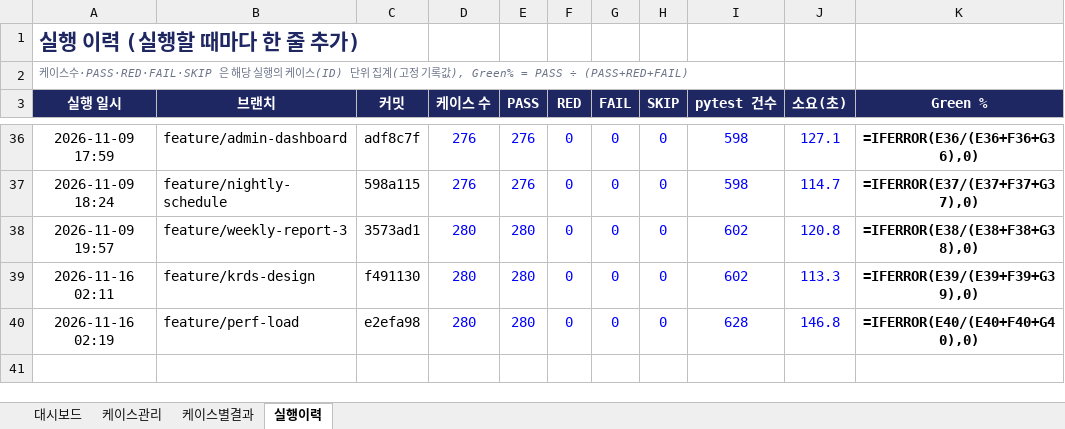
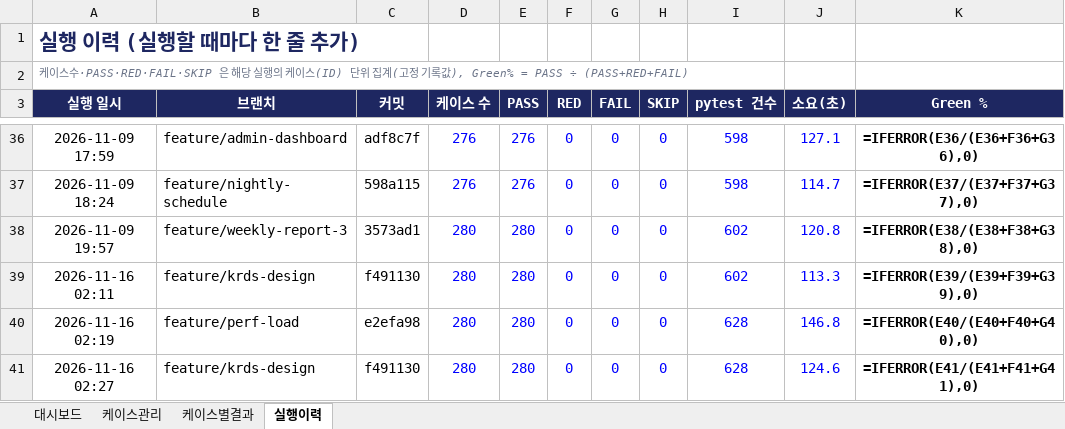
Before and after one commit to NotZZu/WebFrameworkProject, an Excel workbook: assets/tracker/test-tracker.xlsx, sheet 실행이력, drawn as a sheet; only a part is shown, gaps mark what is left out; values as stored, in another font and other column widths than the file's, no borders; formulas without a stored value are shown as written; conditional formats not drawn; the diff names each change by its address in the sheet, - before the commit and + after, or states it on an @@ line.

```diff
--- a/assets/tracker/test-tracker.xlsx (sheet 실행이력)
+++ b/assets/tracker/test-tracker.xlsx (sheet 실행이력)
+row 41: 2026-11-16 02:27 | feature/krds-design | f491130 | 280 | 280 | 0 | 0 | 0 | 628 | 124.6 | =IFERROR(E41/(E41+F41+G41),0)
```
Also changed, not shown: charts or pictures, webservice/tracker/테스트관리.xlsx, 1 other file.
